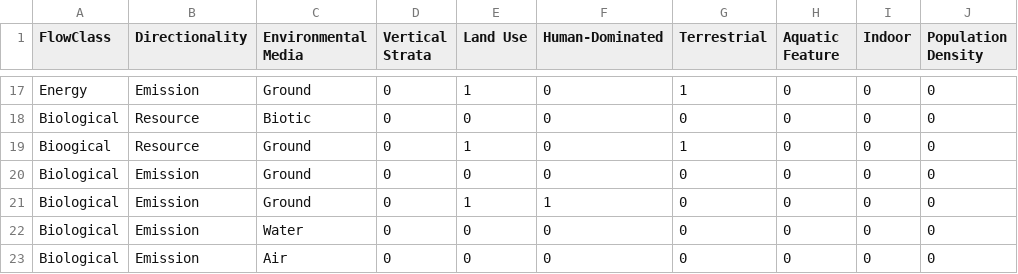
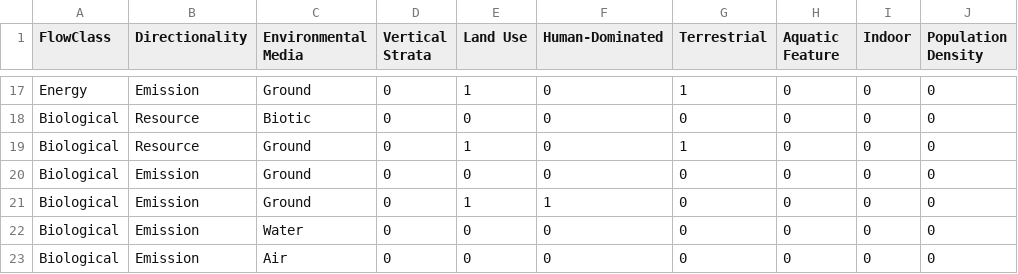
Before and after one commit to USEPA/fedelemflowlist, a CSV file: fedelemflowlist/input/SecondaryContextMembership.csv, drawn as a sheet; only a part is shown, gaps mark what is left out; the diff names each change by its address in the sheet, - before the commit and + after, or states it on an @@ line.

```diff
--- a/fedelemflowlist/input/SecondaryContextMembership.csv
+++ b/fedelemflowlist/input/SecondaryContextMembership.csv
-A19 (FlowClass): Bioogical
+A19 (FlowClass): Biological
```
Also changed, not shown: fedelemflowlist/input/GeologicalFlowables.csv.
